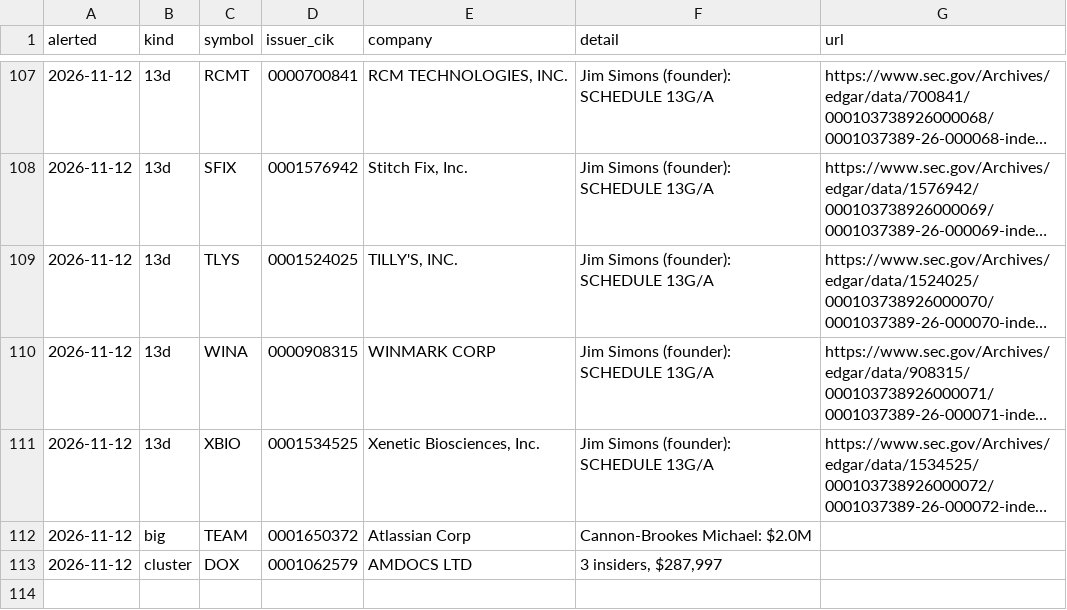
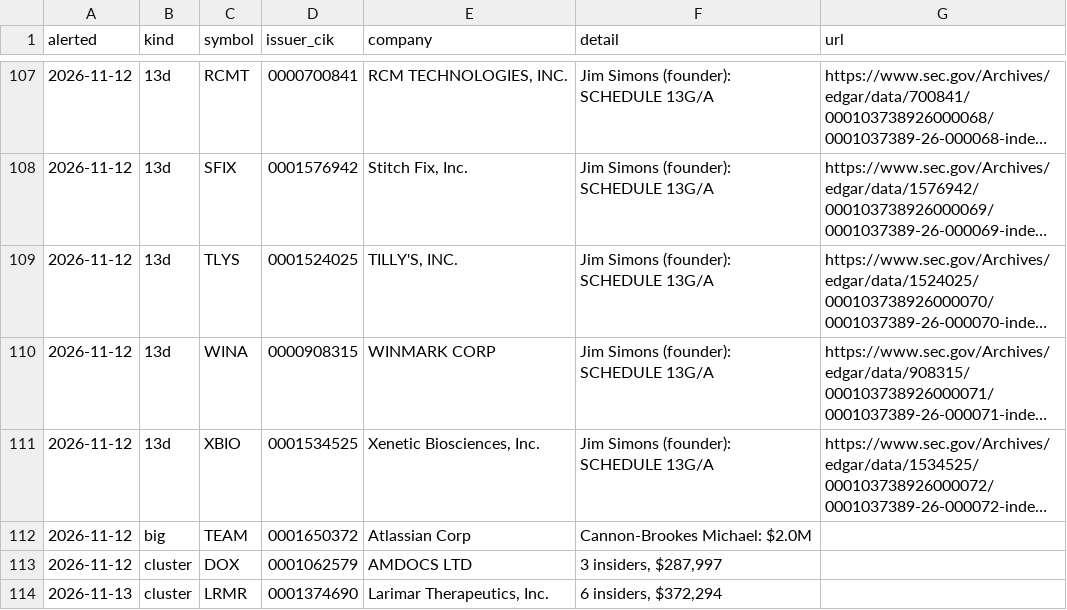
Before and after one commit to jwill736/market-tracker, a CSV file: alert_log.csv, drawn as a sheet; only a part is shown, gaps mark what is left out; long unchanged cells end in ….

```diff
--- a/alert_log.csv
+++ b/alert_log.csv
@@ -113 +113,2 @@ alerted,kind,symbol,issuer_cik,company,detail,url
 2026-11-12,cluster,DOX,0001062579,AMDOCS LTD,"3 insiders, $287,997",
+2026-11-13,cluster,LRMR,0001374690,"Larimar Therapeutics, Inc.","6 insiders, $372,294",
```
Also changed, not shown: alerted.csv, early_calls.csv, 2 other files.
